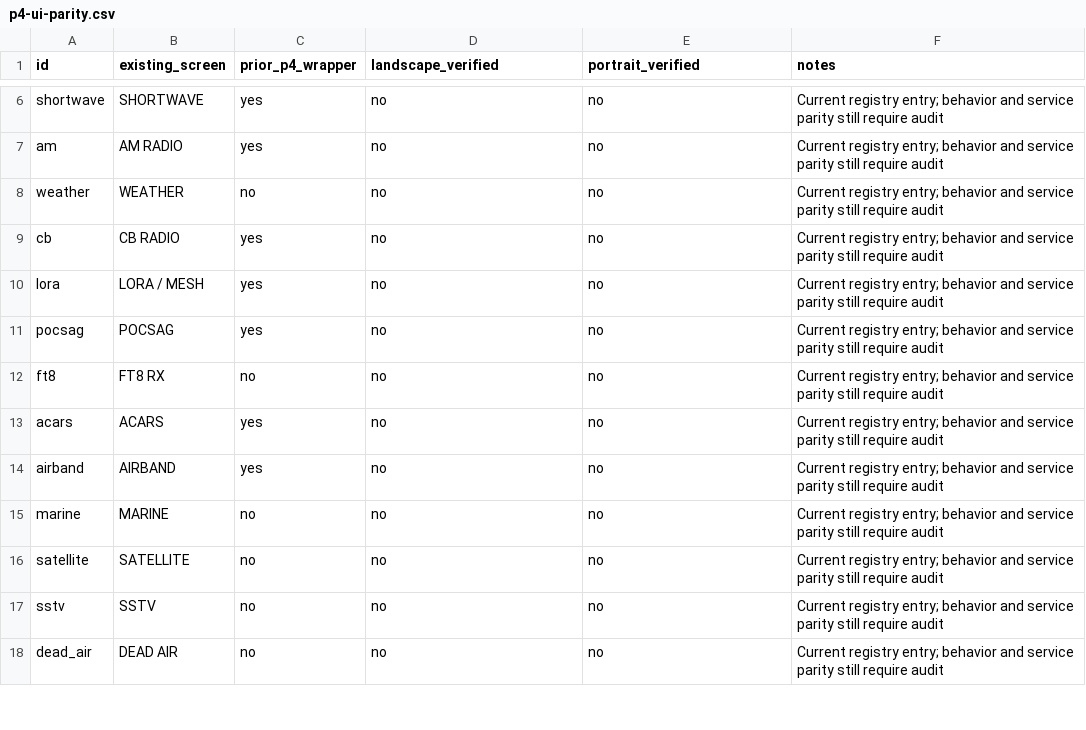
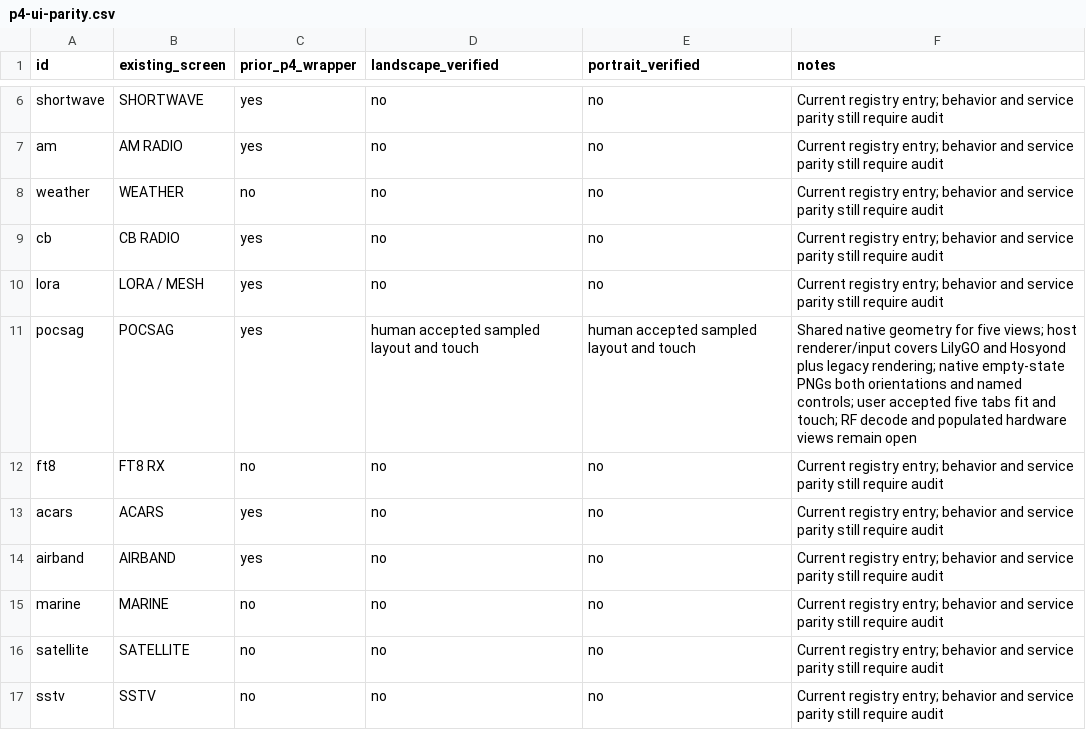
Before and after one commit to hardcoreerik/OrcSDR, a CSV file: docs/hardware/p4-ui-parity.csv, drawn as a sheet; only a part is shown, gaps mark what is left out; the shorter side is filled out with more unchanged rows.

Commit message:
feat(p4): validate Wi-Fi boot controls and responsive POCSAG

```diff
--- a/docs/hardware/p4-ui-parity.csv
+++ b/docs/hardware/p4-ui-parity.csv
@@ -10,3 +10,3 @@ cb,CB RADIO,yes,no,no,Current registry entry; behavior and service parity still
 lora,LORA / MESH,yes,no,no,Current registry entry; behavior and service parity still require audit
-pocsag,POCSAG,yes,no,no,Current registry entry; behavior and service parity still require audit
+pocsag,POCSAG,yes,human accepted sampled layout and touch,human accepted sampled layout and touch,Shared native geometry for five views; host renderer/input covers LilyGO and Hosyond plus legacy rendering; native empty-state PNGs both orientations and named controls; user accepted five tabs fit and touch; RF decode and populated hardware views remain open
 ft8,FT8 RX,no,no,no,Current registry entry; behavior and service parity still require audit
```
Also changed, not shown: 34 other files.
